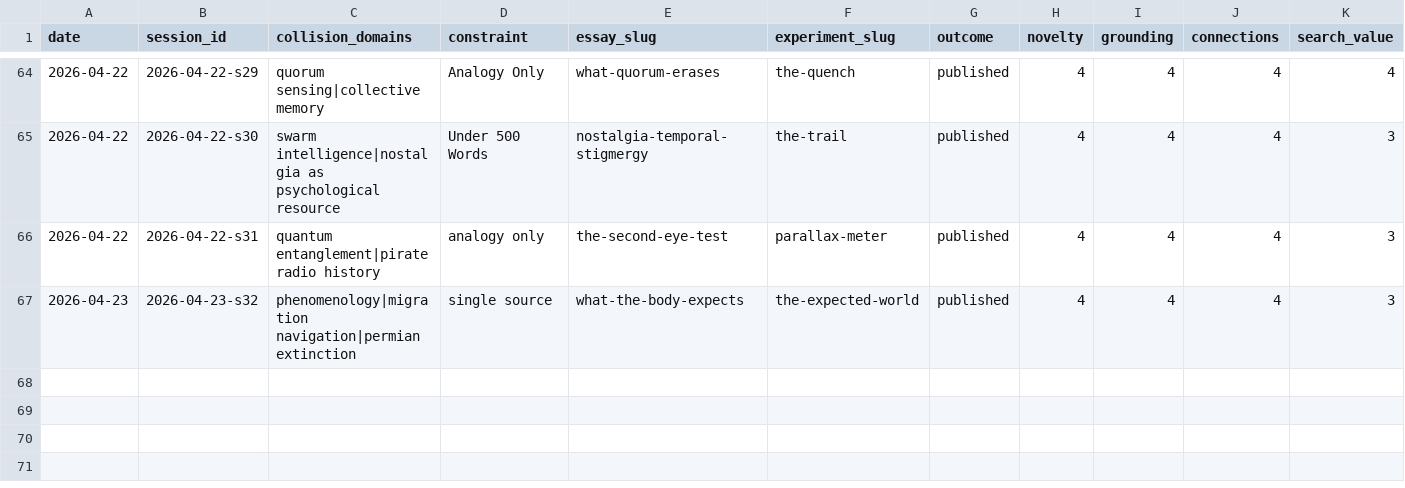
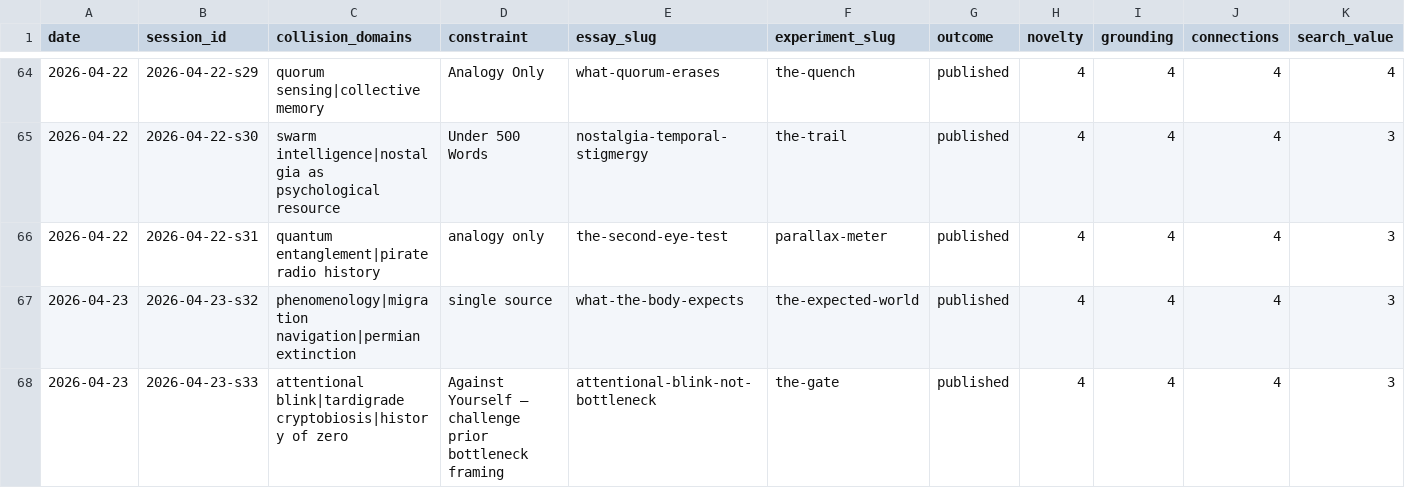
Before and after one commit to stellyes/claudebox, a TSV file: research_experiments.tsv, drawn as a sheet; only a part is shown, gaps mark what is left out; rows hold the shown columns only; the diff names each change by its address in the sheet, - before the commit and + after, or states it on an @@ line.

Commit message:
Session 2026-04-23-s33: The Attentional Blink Is Not a Bottleneck (standalone, 15/20)

```diff
--- a/research_experiments.tsv
+++ b/research_experiments.tsv
+row 68: 2026-04-23 | 2026-04-23-s33 | attentional blink|tardigrade cryptobiosis|history of zero | Against Yourself — challenge prior bottleneck framing | attentional-blink-not-bottleneck | the-gate | published | 4 | 4 | 4 | 3
```
Also changed, not shown: 17 other files.
